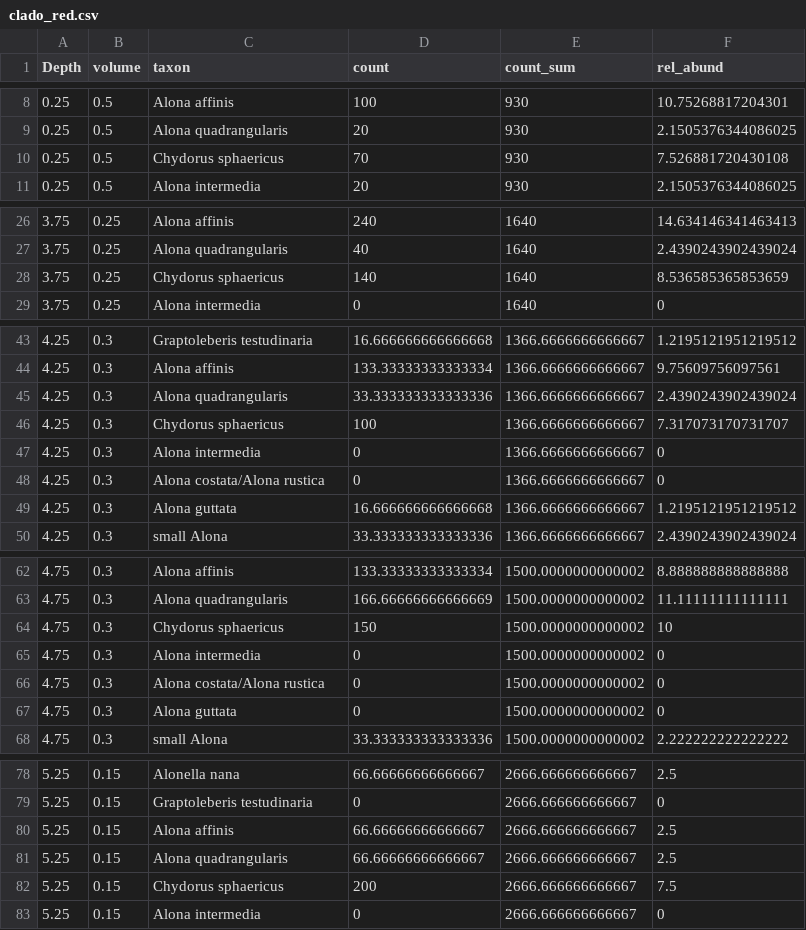
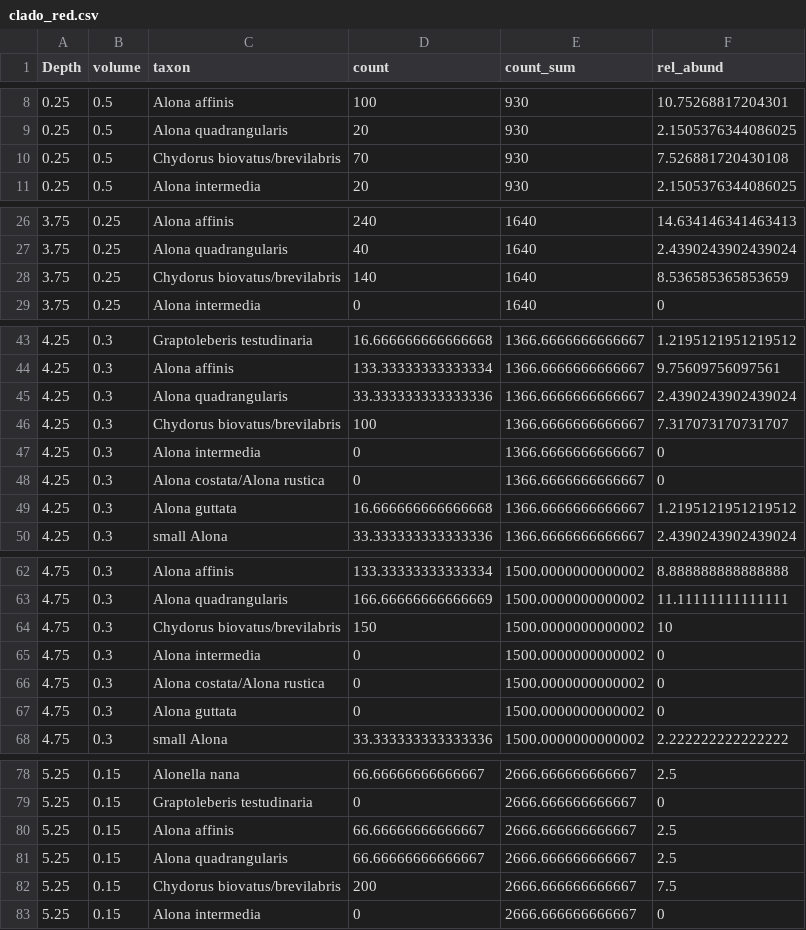
Before and after one commit to krzypl/ms_lake_response_to_ece, a CSV file: data/clado_red.csv, drawn as a sheet; only a part is shown, gaps mark what is left out; the diff covers the shown part only.

```diff
--- a/data/clado_red.csv
+++ b/data/clado_red.csv
@@ -9,3 +9,3 @@ Depth,volume,taxon,count,count_sum,rel_abund
 0.25,0.5,Alona quadrangularis,20,930,2.1505376344086025
-0.25,0.5,Chydorus sphaericus,70,930,7.526881720430108
+0.25,0.5,Chydorus biovatus/brevilabris,70,930,7.526881720430108
 0.25,0.5,Alona intermedia,20,930,2.1505376344086025
@@ -27,3 +27,3 @@ Depth,volume,taxon,count,count_sum,rel_abund
 3.75,0.25,Alona quadrangularis,40,1640,2.4390243902439024
-3.75,0.25,Chydorus sphaericus,140,1640,8.536585365853659
+3.75,0.25,Chydorus biovatus/brevilabris,140,1640,8.536585365853659
 3.75,0.25,Alona intermedia,0,1640,0
@@ -45,3 +45,3 @@ Depth,volume,taxon,count,count_sum,rel_abund
 4.25,0.3,Alona quadrangularis,33.333333333333336,1366.6666666666667,2.4390243902439024
-4.25,0.3,Chydorus sphaericus,100,1366.6666666666667,7.317073170731707
+4.25,0.3,Chydorus biovatus/brevilabris,100,1366.6666666666667,7.317073170731707
 4.25,0.3,Alona intermedia,0,1366.6666666666667,0
@@ -63,3 +63,3 @@ Depth,volume,taxon,count,count_sum,rel_abund
 4.75,0.3,Alona quadrangularis,166.66666666666669,1500.0000000000002,11.11111111111111
-4.75,0.3,Chydorus sphaericus,150,1500.0000000000002,10
+4.75,0.3,Chydorus biovatus/brevilabris,150,1500.0000000000002,10
 4.75,0.3,Alona intermedia,0,1500.0000000000002,0
@@ -81,3 +81,3 @@ Depth,volume,taxon,count,count_sum,rel_abund
 5.25,0.15,Alona quadrangularis,66.66666666666667,2666.666666666667,2.5
-5.25,0.15,Chydorus sphaericus,200,2666.666666666667,7.5
+5.25,0.15,Chydorus biovatus/brevilabris,200,2666.666666666667,7.5
 5.25,0.15,Alona intermedia,0,2666.666666666667,0
```
Also changed, not shown: 37 edited cells elsewhere in this file, data/aqps_ter.csv, 26 other files.
